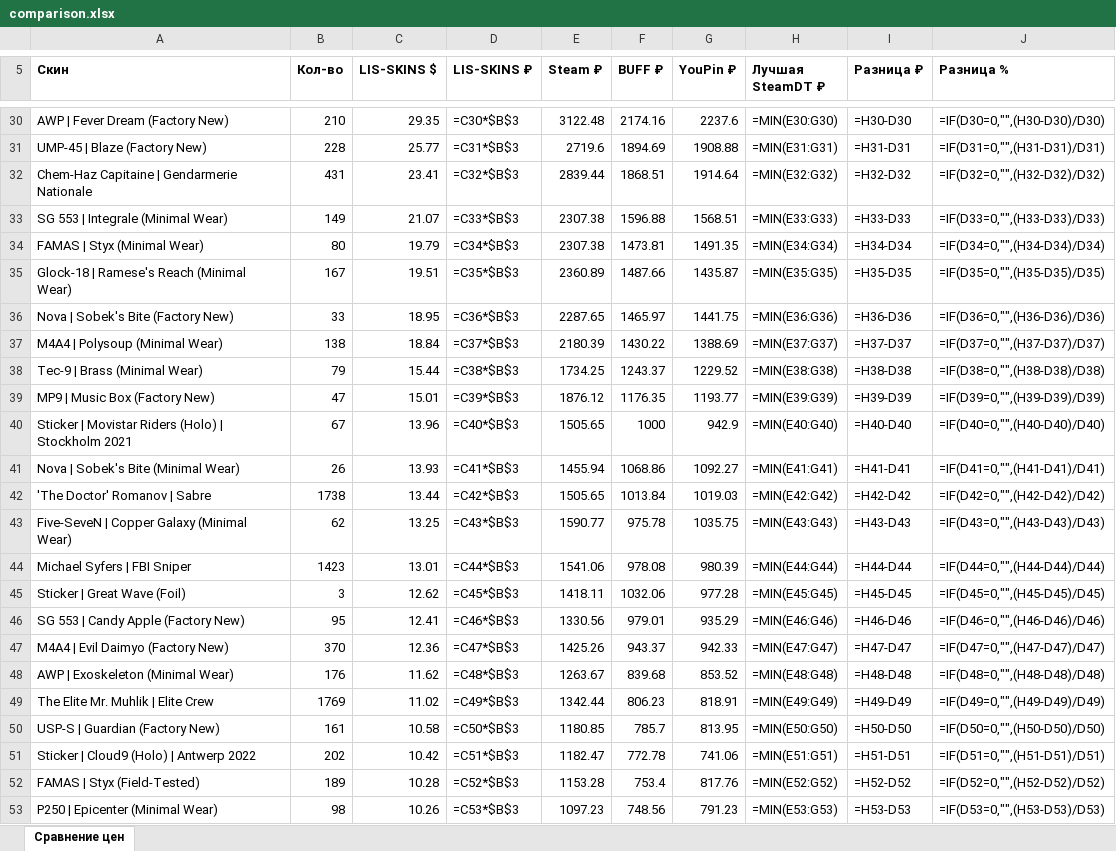
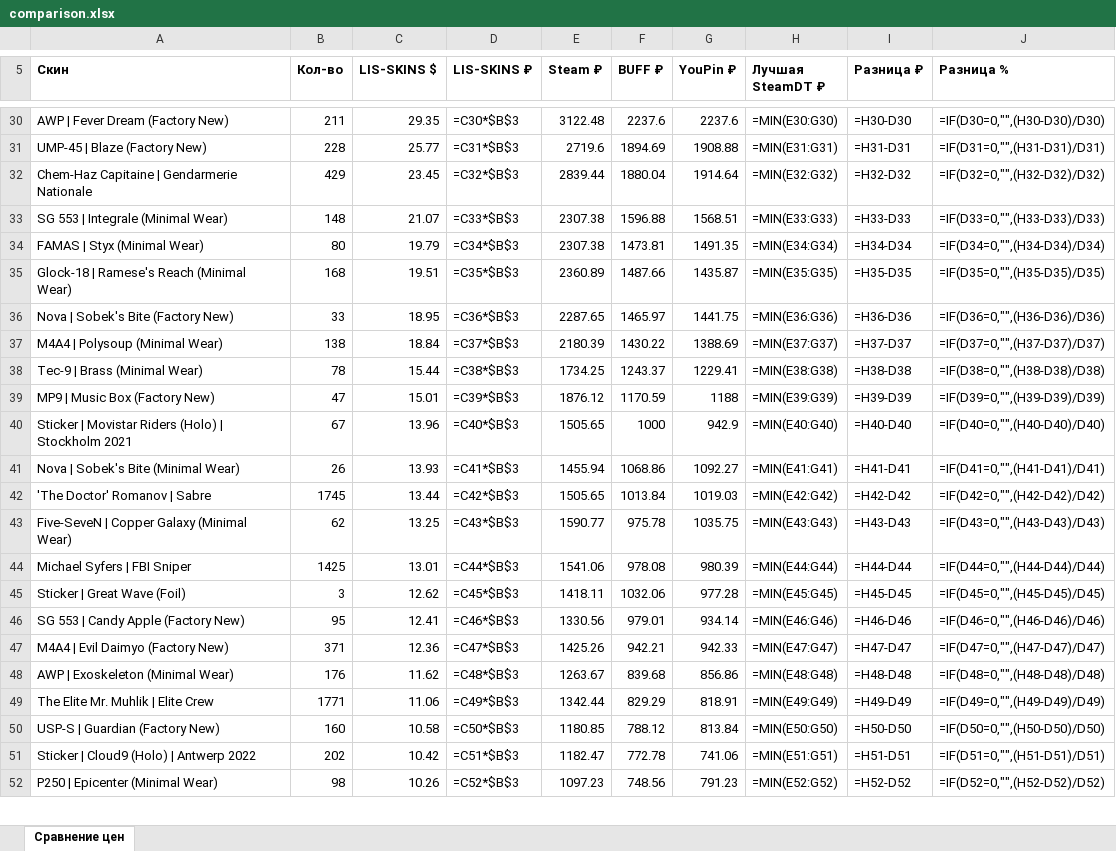
Before and after one commit to v1nkore/cs2-market-tools, an Excel workbook: lisskins-steamdt-compare/comparison.xlsx, sheet Сравнение цен, drawn as a sheet; only a part is shown, gaps mark what is left out; values as stored, in another font and other column widths than the file's, no borders; formulas without a stored value are shown as written; removed rows and columns are numbered as before the commit, all else as after; the diff covers the shown part only; the diff names each change by its address in the sheet, - before the commit and + after, or states it on an @@ line.

Commit message:
lisskins-steamdt-compare: auto-rebuild data

```diff
--- a/lisskins-steamdt-compare/comparison.xlsx (sheet Сравнение цен)
+++ b/lisskins-steamdt-compare/comparison.xlsx (sheet Сравнение цен)
-B30 (Кол-во): 210
+B30 (Кол-во): 211
-F30 (BUFF ₽): 2174.16
+F30 (BUFF ₽): 2237.6
-B32 (Кол-во): 431
+B32 (Кол-во): 429
-C32 (LIS-SKINS $): 23.41
+C32 (LIS-SKINS $): 23.45
-F32 (BUFF ₽): 1868.51
+F32 (BUFF ₽): 1880.04
-B33 (Кол-во): 149
+B33 (Кол-во): 148
-B35 (Кол-во): 167
+B35 (Кол-во): 168
-B38 (Кол-во): 79
+B38 (Кол-во): 78
-G38 (YouPin ₽): 1229.52
+G38 (YouPin ₽): 1229.41
-F39 (BUFF ₽): 1176.35
+F39 (BUFF ₽): 1170.59
-G39 (YouPin ₽): 1193.77
+G39 (YouPin ₽): 1188
-B42 (Кол-во): 1738
+B42 (Кол-во): 1745
-B44 (Кол-во): 1423
+B44 (Кол-во): 1425
-G46 (YouPin ₽): 935.29
+G46 (YouPin ₽): 934.14
-B47 (Кол-во): 370
+B47 (Кол-во): 371
-F47 (BUFF ₽): 943.37
+F47 (BUFF ₽): 942.21
-G48 (YouPin ₽): 853.52
+G48 (YouPin ₽): 856.86
-B49 (Кол-во): 1769
+B49 (Кол-во): 1771
-C49 (LIS-SKINS $): 11.02
+C49 (LIS-SKINS $): 11.06
-F49 (BUFF ₽): 806.23
+F49 (BUFF ₽): 829.29
-B50 (Кол-во): 161
+B50 (Кол-во): 160
-F50 (BUFF ₽): 785.7
+F50 (BUFF ₽): 788.12
-G50 (YouPin ₽): 813.95
+G50 (YouPin ₽): 813.84
-row 52: FAMAS | Styx (Field-Tested) | 189 | 10.28 | =C52*$B$3 | 1153.28 | 753.4 | 817.76 | =MIN(E52:G52) | =H52-D52 | =IF(D52=0,"",(H52-D52)/D52)
-D52 (LIS-SKINS ₽): =C53*$B$3
+D52 (LIS-SKINS ₽): =C52*$B$3
-H52 (Лучшая SteamDT ₽): =MIN(E53:G53)
+H52 (Лучшая SteamDT ₽): =MIN(E52:G52)
-I52 (Разница ₽): =H53-D53
+I52 (Разница ₽): =H52-D52
-J52 (Разница %): =IF(D53=0,"",(H53-D53)/D53)
+J52 (Разница %): =IF(D52=0,"",(H52-D52)/D52)
```
Also changed, not shown: 5 added rows, 4 removed rows and 135 edited cells elsewhere in this sheet, 2 other files.
